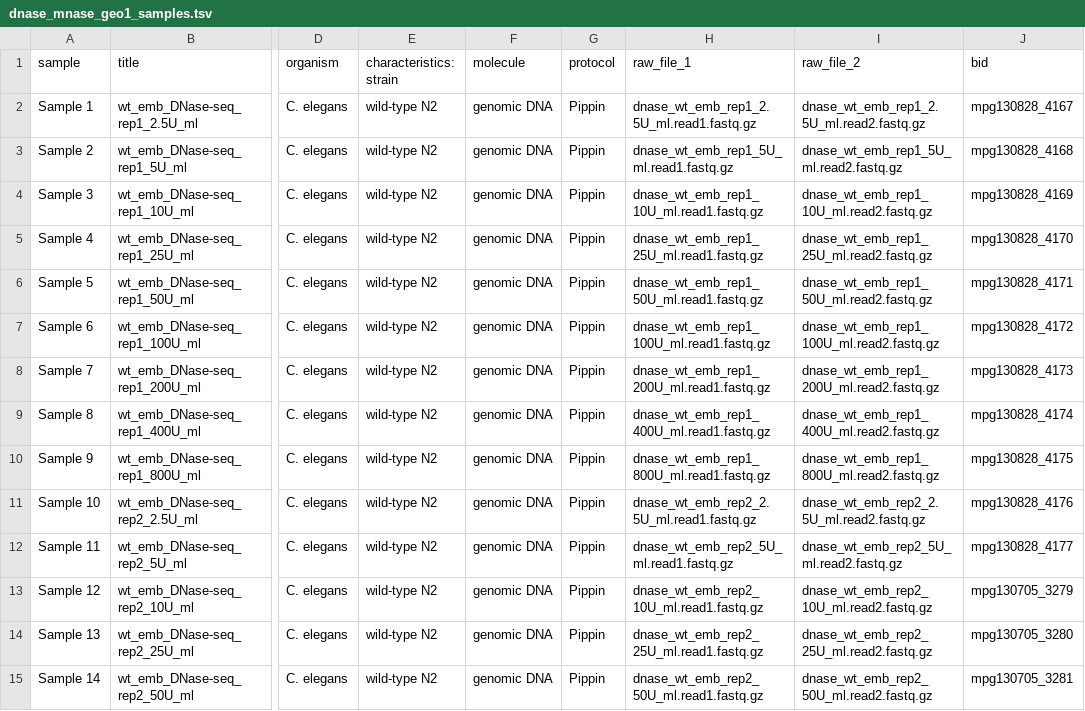
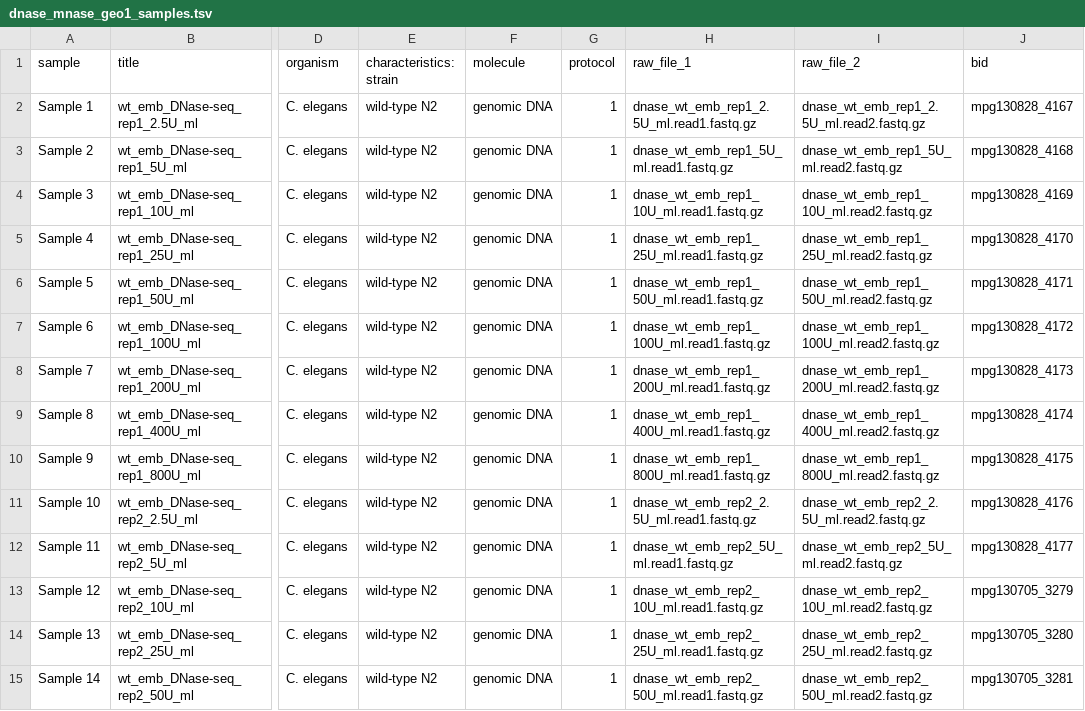
Before and after one commit to jurgjn/relmapping, a TSV file: dnase_mnase819_geo/dnase_mnase_geo1_samples.tsv, drawn as a sheet; only a part is shown, gaps mark what is left out; the diff covers the shown part only; the diff names each change by its address in the sheet, - before the commit and + after, or states it on an @@ line.

Commit message:
DNase/MNase protocol: Pippin => 1, Beads => 2

```diff
--- a/dnase_mnase819_geo/dnase_mnase_geo1_samples.tsv
+++ b/dnase_mnase819_geo/dnase_mnase_geo1_samples.tsv
-G2:G15 (protocol): Pippin
+G2:G15 (protocol): 1
```
Also changed, not shown: 108 edited cells elsewhere in this file, 2 other files.
